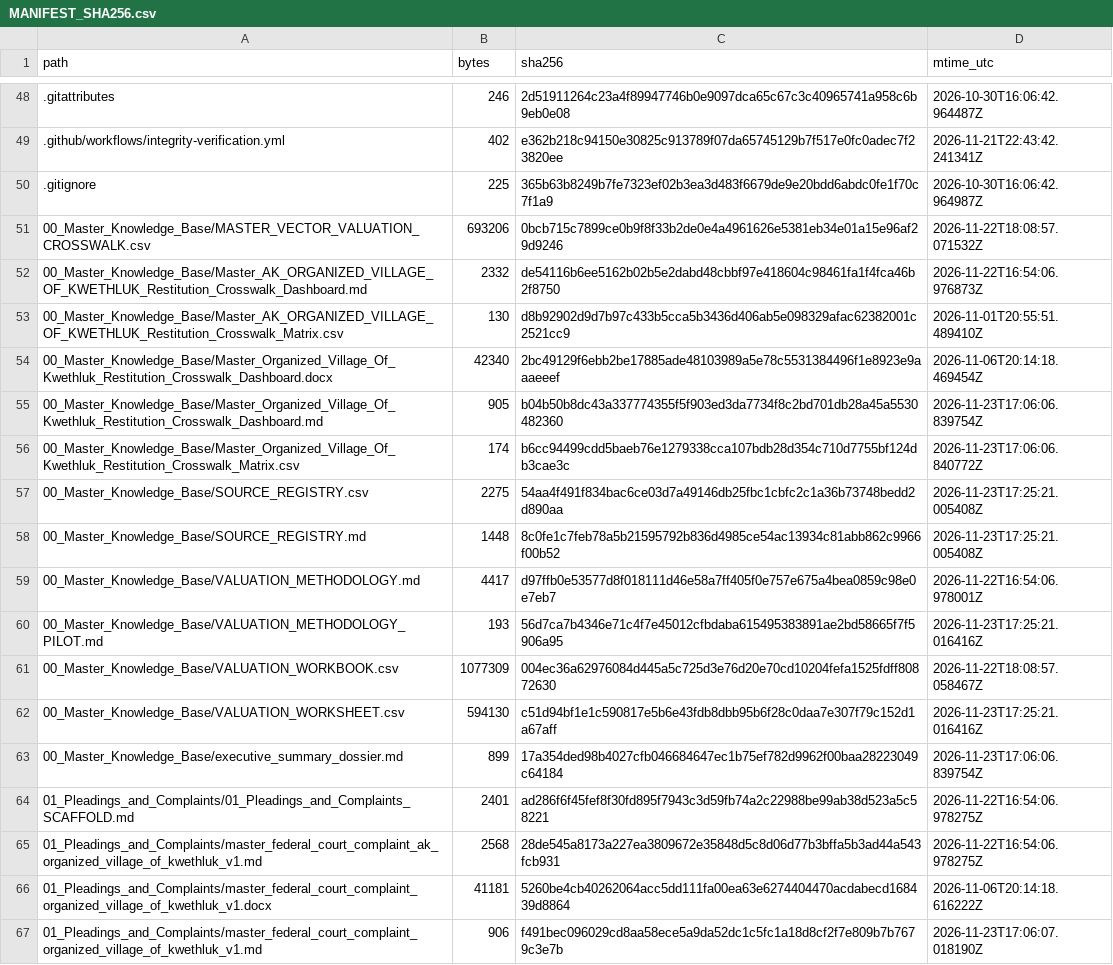
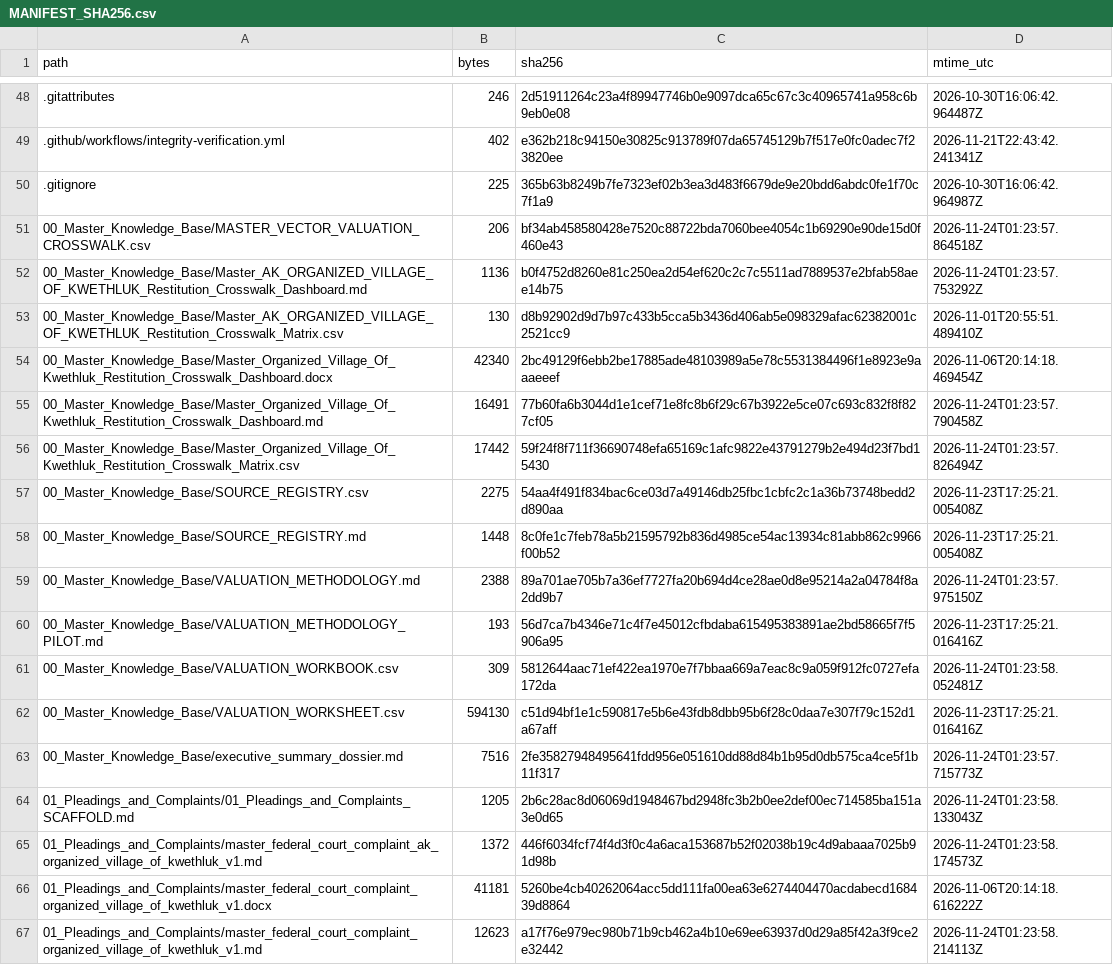
Before and after one commit to GlobalRestitutionAlliance/turtle-island-us-ak-organized-village-of-kwethluk-master-litigation, a CSV file: 99_Archives_and_Manifests/MANIFEST_SHA256.csv, drawn as a sheet; only a part is shown, gaps mark what is left out; the diff covers the shown part only.

```diff
--- a/99_Archives_and_Manifests/MANIFEST_SHA256.csv
+++ b/99_Archives_and_Manifests/MANIFEST_SHA256.csv
@@ -50,18 +50,18 @@ path,bytes,sha256,mtime_utc
 .gitignore,225,365b63b8249b7fe7323ef02b3ea3d483f6679de9e20bdd6abdc0fe1f70c7f1a9,2026-10-30T16:06:42.964987Z
-00_Master_Knowledge_Base/MASTER_VECTOR_VALUATION_CROSSWALK.csv,693206,0bcb715c7899ce0b9f8f33b2de0e4a4961626e5381eb34e01a15e96af29d9246,2026-11-22T18:08:57.071532Z
-00_Master_Knowledge_Base/Master_AK_ORGANIZED_VILLAGE_OF_KWETHLUK_Restitution_Crosswalk_Dashboard.md,2332,de54116b6ee5162b02b5e2dabd48cbbf97e418604c98461fa1f4fca46b2f8750,2026-11-22T16:54:06.976873Z
+00_Master_Knowledge_Base/MASTER_VECTOR_VALUATION_CROSSWALK.csv,206,bf34ab458580428e7520c88722bda7060bee4054c1b69290e90de15d0f460e43,2026-11-24T01:23:57.864518Z
+00_Master_Knowledge_Base/Master_AK_ORGANIZED_VILLAGE_OF_KWETHLUK_Restitution_Crosswalk_Dashboard.md,1136,b0f4752d8260e81c250ea2d54ef620c2c7c5511ad7889537e2bfab58aee14b75,2026-11-24T01:23:57.753292Z
 00_Master_Knowledge_Base/Master_AK_ORGANIZED_VILLAGE_OF_KWETHLUK_Restitution_Crosswalk_Matrix.csv,130,d8b92902d9d7b97c433b5cca5b3436d406ab5e098329afac62382001c2521cc9,2026-11-01T20:55:51.489410Z
 00_Master_Knowledge_Base/Master_Organized_Village_Of_Kwethluk_Restitution_Crosswalk_Dashboard.docx,42340,2bc49129f6ebb2be17885ade48103989a5e78c5531384496f1e8923e9aaaeeef,2026-11-06T20:14:18.469454Z
-00_Master_Knowledge_Base/Master_Organized_Village_Of_Kwethluk_Restitution_Crosswalk_Dashboard.md,905,b04b50b8dc43a337774355f5f903ed3da7734f8c2bd701db28a45a5530482360,2026-11-23T17:06:06.839754Z
-00_Master_Knowledge_Base/Master_Organized_Village_Of_Kwethluk_Restitution_Crosswalk_Matrix.csv,174,b6cc94499cdd5baeb76e1279338cca107bdb28d354c710d7755bf124db3cae3c,2026-11-23T17:06:06.840772Z
+00_Master_Knowledge_Base/Master_Organized_Village_Of_Kwethluk_Restitution_Crosswalk_Dashboard.md,16491,77b60fa6b3044d1e1cef71e8fc8b6f29c67b3922e5ce07c693c832f8f827cf05,2026-11-24T01:23:57.790458Z
+00_Master_Knowledge_Base/Master_Organized_Village_Of_Kwethluk_Restitution_Crosswalk_Matrix.csv,17442,59f24f8f711f36690748efa65169c1afc9822e43791279b2e494d23f7bd15430,2026-11-24T01:23:57.826494Z
 00_Master_Knowledge_Base/SOURCE_REGISTRY.csv,2275,54aa4f491f834bac6ce03d7a49146db25fbc1cbfc2c1a36b73748bedd2d890aa,2026-11-23T17:25:21.005408Z
 00_Master_Knowledge_Base/SOURCE_REGISTRY.md,1448,8c0fe1c7feb78a5b21595792b836d4985ce54ac13934c81abb862c9966f00b52,2026-11-23T17:25:21.005408Z
-00_Master_Knowledge_Base/VALUATION_METHODOLOGY.md,4417,d97ffb0e53577d8f018111d46e58a7ff405f0e757e675a4bea0859c98e0e7eb7,2026-11-22T16:54:06.978001Z
+00_Master_Knowledge_Base/VALUATION_METHODOLOGY.md,2388,89a701ae705b7a36ef7727fa20b694d4ce28ae0d8e95214a2a04784f8a2dd9b7,2026-11-24T01:23:57.975150Z
 00_Master_Knowledge_Base/VALUATION_METHODOLOGY_PILOT.md,193,56d7ca7b4346e71c4f7e45012cfbdaba615495383891ae2bd58665f7f5906a95,2026-11-23T17:25:21.016416Z
-00_Master_Knowledge_Base/VALUATION_WORKBOOK.csv,1077309,004ec36a62976084d445a5c725d3e76d20e70cd10204fefa1525fdff80872630,2026-11-22T18:08:57.058467Z
+00_Master_Knowledge_Base/VALUATION_WORKBOOK.csv,309,5812644aac71ef422ea1970e7f7bbaa669a7eac8c9a059f912fc0727efa172da,2026-11-24T01:23:58.052481Z
 00_Master_Knowledge_Base/VALUATION_WORKSHEET.csv,594130,c51d94bf1e1c590817e5b6e43fdb8dbb95b6f28c0daa7e307f79c152d1a67aff,2026-11-23T17:25:21.016416Z
-00_Master_Knowledge_Base/executive_summary_dossier.md,899,17a354ded98b4027cfb046684647ec1b75ef782d9962f00baa28223049c64184,2026-11-23T17:06:06.839754Z
-01_Pleadings_and_Complaints/01_Pleadings_and_Complaints_SCAFFOLD.md,2401,ad286f6f45fef8f30fd895f7943c3d59fb74a2c22988be99ab38d523a5c58221,2026-11-22T16:54:06.978275Z
-01_Pleadings_and_Complaints/master_federal_court_complaint_ak_organized_village_of_kwethluk_v1.md,2568,28de545a8173a227ea3809672e35848d5c8d06d77b3bffa5b3ad44a543fcb931,2026-11-22T16:54:06.978275Z
+00_Master_Knowledge_Base/executive_summary_dossier.md,7516,2fe35827948495641fdd956e051610dd88d84b1b95d0db575ca4ce5f1b11f317,2026-11-24T01:23:57.715773Z
+01_Pleadings_and_Complaints/01_Pleadings_and_Complaints_SCAFFOLD.md,1205,2b6c28ac8d06069d1948467bd2948fc3b2b0ee2def00ec714585ba151a3e0d65,2026-11-24T01:23:58.133043Z
+01_Pleadings_and_Complaints/master_federal_court_complaint_ak_organized_village_of_kwethluk_v1.md,1372,446f6034fcf74f4d3f0c4a6aca153687b52f02038b19c4d9abaaa7025b91d98b,2026-11-24T01:23:58.174573Z
 01_Pleadings_and_Complaints/master_federal_court_complaint_organized_village_of_kwethluk_v1.docx,41181,5260be4cb40262064acc5dd111fa00ea63e6274404470acdabecd168439d8864,2026-11-06T20:14:18.616222Z
-01_Pleadings_and_Complaints/master_federal_court_complaint_organized_village_of_kwethluk_v1.md,906,f491bec096029cd8aa58ece5a9da52dc1c5fc1a18d8cf2f7e809b7b7679c3e7b,2026-11-23T17:06:07.018190Z
+01_Pleadings_and_Complaints/master_federal_court_complaint_organized_village_of_kwethluk_v1.md,12623,a17f76e979ec980b71b9cb462a4b10e69ee63937d0d29a85f42a3f9ce2e32442,2026-11-24T01:23:58.214113Z
```
Also changed, not shown: 80 edited cells elsewhere in this file, 37 other files.
